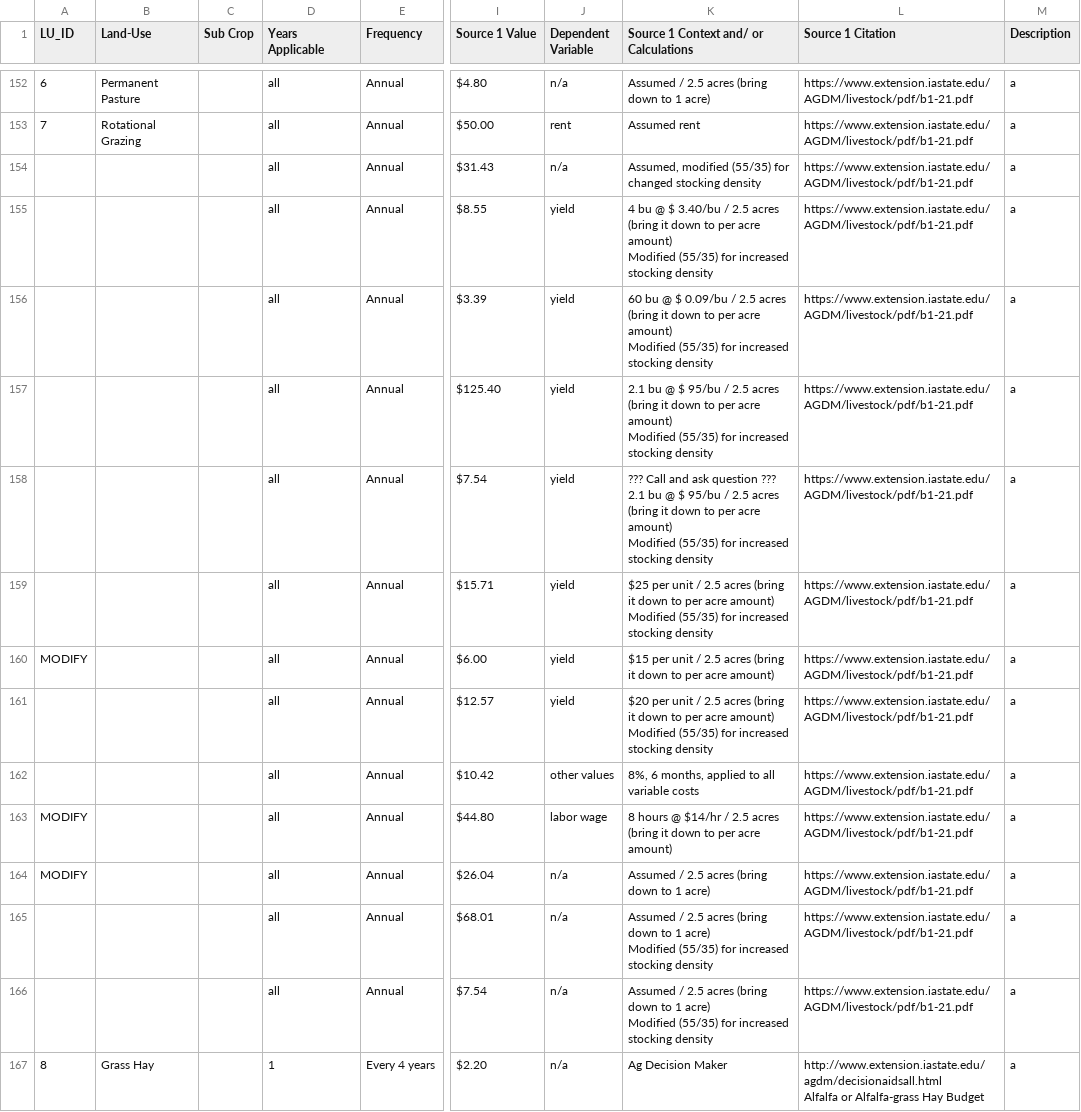
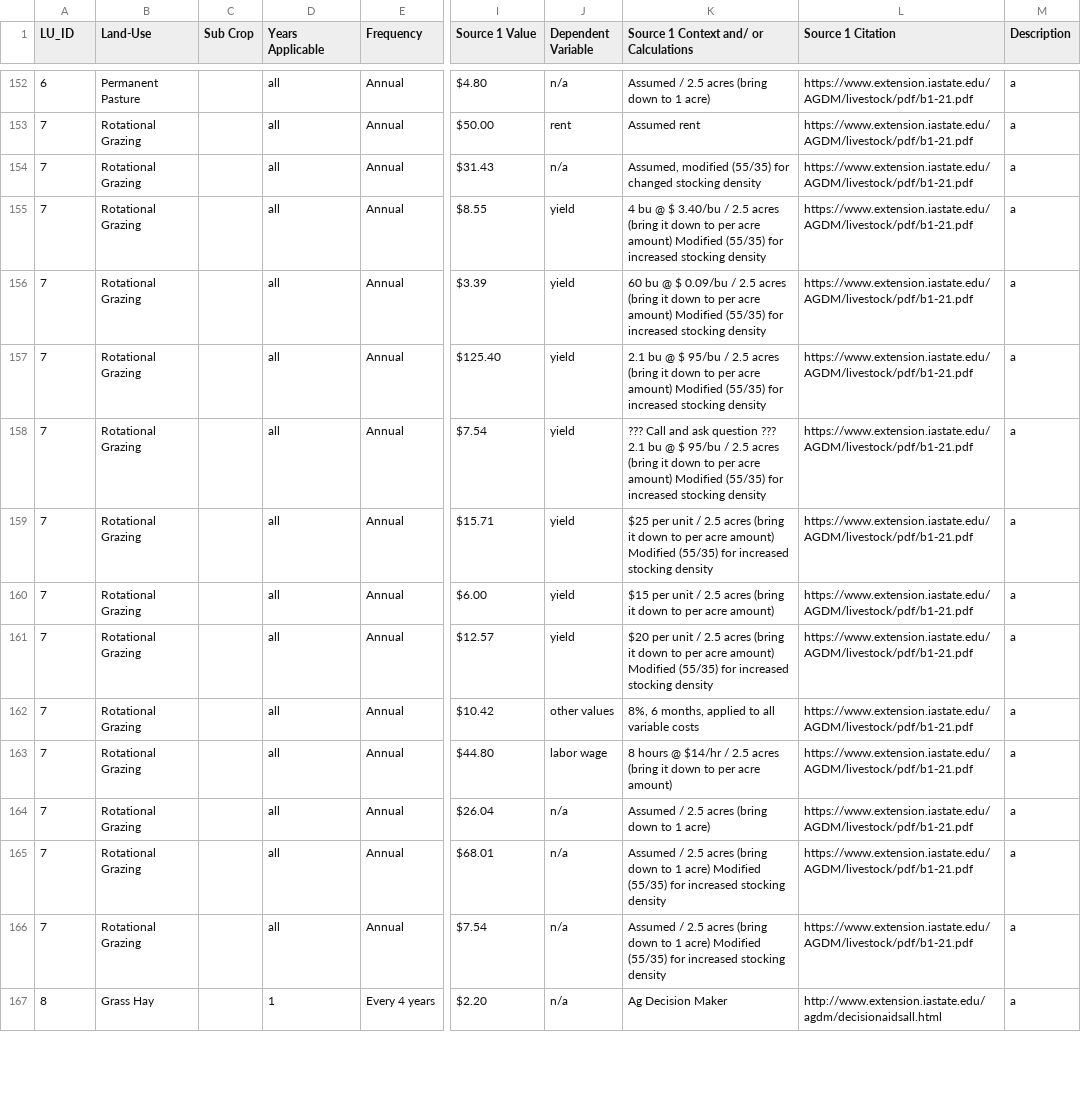
Before and after one commit to LESEM-PEWI/pewi3.0, a CSV file: Info_Trackers.csv, drawn as a sheet; only a part is shown, gaps mark what is left out; ↵ is a line break in a cell; the diff covers the shown part only; the diff names each change by its address in the sheet, - before the commit and + after, or states it on an @@ line.

Commit message:
Issue379-UpdatingForMeeting
In this commit the tables have not been updated to corn after soybean and thins of that nature but pie chart functions. For more information refer to #Issue379.

```diff
--- a/Info_Trackers.csv
+++ b/Info_Trackers.csv
-A154:A159 (LU_ID): (empty)
+A154:A159 (LU_ID): 7
-B154:B166 (Land-Use): (empty)
+B154:B166 (Land-Use): Rotational Grazing
-K155: …stocking density
+K155: …stocking density
-K156: …stocking density
+K156: …stocking density
-K157: …stocking density
+K157: …stocking density
-K158: …stocking density
+K158: …stocking density
-K159: …stocking density
+K159: …stocking density
-A160 (LU_ID): MODIFY
+A160 (LU_ID): 7
-A161:A162 (LU_ID): (empty)
+A161:A162 (LU_ID): 7
-K161: …stocking density
+K161: …stocking density
-A163:A164 (LU_ID): MODIFY
+A163:A164 (LU_ID): 7
-A165:A166 (LU_ID): (empty)
+A165:A166 (LU_ID): 7
-K165:K166: …stocking density
+K165:K166: …stocking density
-L167 (Source 1 Citation): http://www.extension.iastate.edu/agdm/decisionaidsall.html ↵ Alfalfa or Alfalfa-grass Hay Budget
+L167 (Source 1 Citation): http://www.extension.iastate.edu/agdm/decisionaidsall.html
```
Also changed, not shown: 146 edited cells elsewhere in this file, 4 other files.
